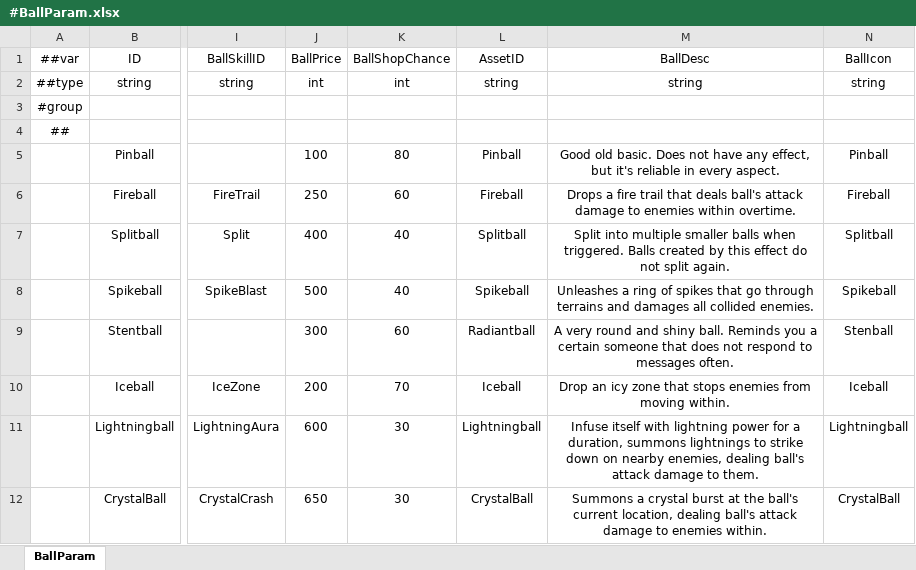
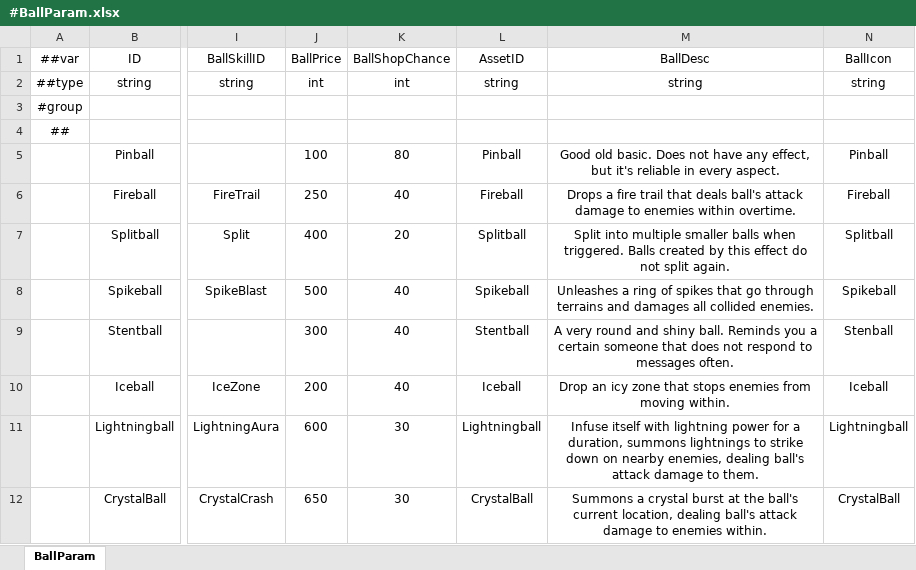
Before and after one commit to numbersguy104/monster-ball, an Excel workbook: LubanConfig/DataTables/Datas/#BallParam.xlsx, sheet BallParam, drawn as a sheet; only a part is shown, gaps mark what is left out; values as stored, in another font and other column widths than the file's, no borders; the diff names each change by its address in the sheet, - before the commit and + after, or states it on an @@ line.

Commit message:
Update ball weight value

```diff
--- a/LubanConfig/DataTables/Datas/#BallParam.xlsx (sheet BallParam)
+++ b/LubanConfig/DataTables/Datas/#BallParam.xlsx (sheet BallParam)
-K6 (BallShopChance): 60
+K6 (BallShopChance): 40
-K7 (BallShopChance): 40
+K7 (BallShopChance): 20
-K9 (BallShopChance): 60
+K9 (BallShopChance): 40
-L9 (AssetID): Radiantball
+L9 (AssetID): Stentball
-K10 (BallShopChance): 70
+K10 (BallShopChance): 40
```
Also changed, not shown: 1 other file.
